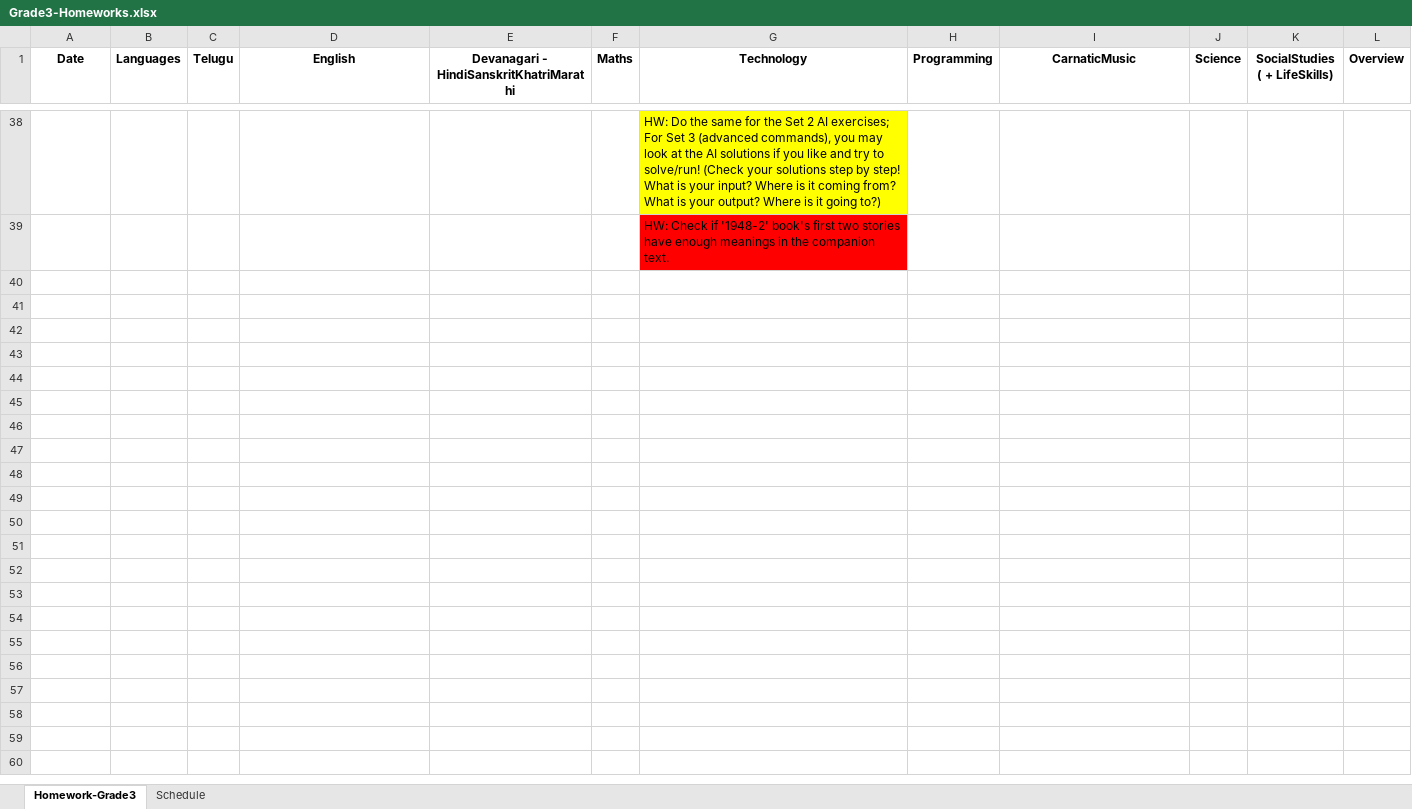
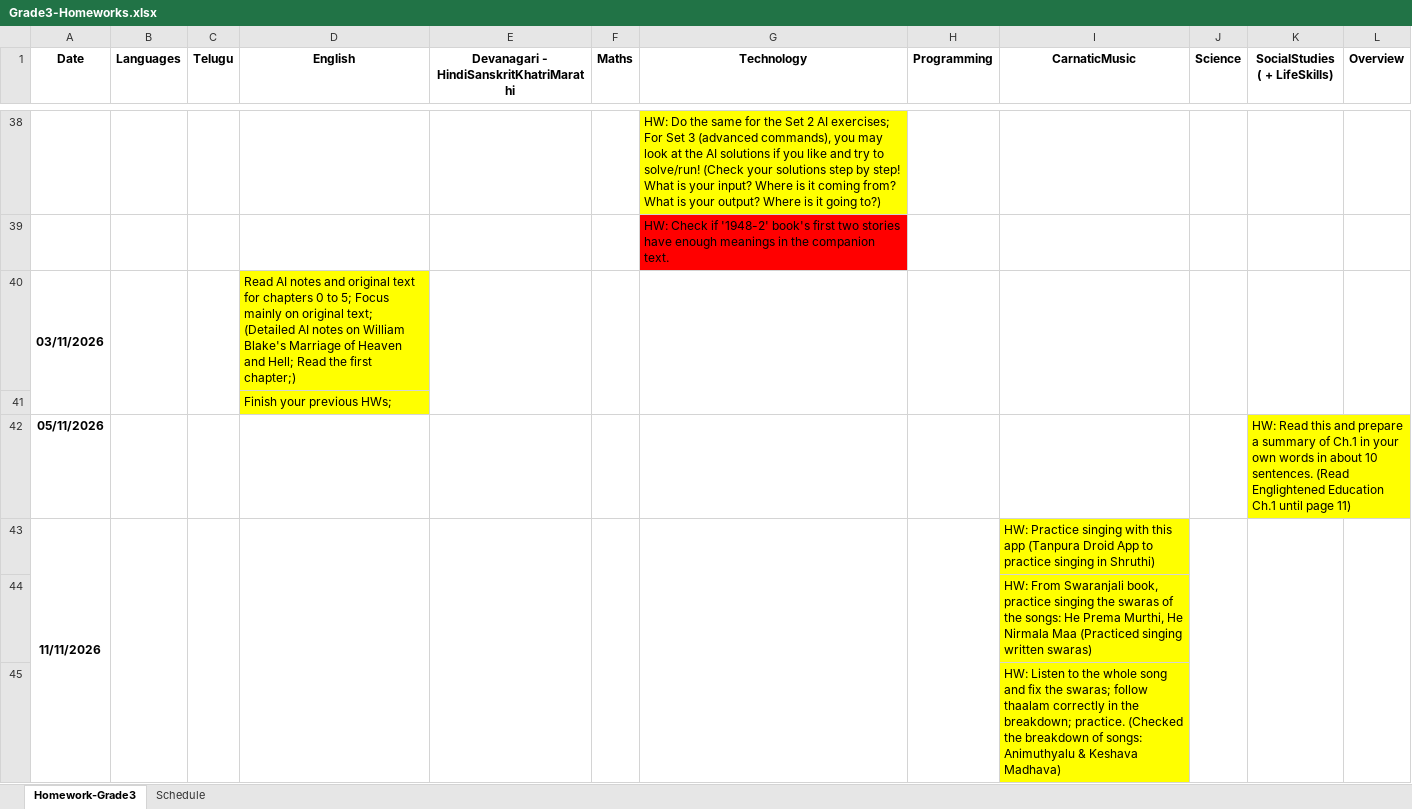
Before and after one commit to NirmalaVishwaVidyaPeetham/ClassMaterial, an Excel workbook: Grade3-Homeworks.xlsx, sheet Homework-Grade3, drawn as a sheet; only a part is shown, gaps mark what is left out; values as stored, in another font and other column widths than the file's, no borders; charts and pictures not drawn; the diff covers the shown part only; the diff names each change by its address in the sheet, - before the commit and + after, or states it on an @@ line.

Commit message:
Updated files until today

```diff
--- a/Grade3-Homeworks.xlsx (sheet Homework-Grade3)
+++ b/Grade3-Homeworks.xlsx (sheet Homework-Grade3)
+row 40: 03/11/2026 |  |  | Read AI notes and original text for chapters 0 to 5; Focus mainly on original text; (Detailed AI notes on William Blake's Marriage of Heaven and Hell; Read the first chapter;)
+row 41:  |  |  | Finish your previous HWs;
+row 42: 05/11/2026 |  |  |  |  |  |  |  |  |  | HW: Read this and prepare a summary of Ch.1 in your own words in about 10 sentences. (Read Englightened Education Ch.1 until page 11)
+row 43: 11/11/2026 |  |  |  |  |  |  |  | HW: Practice singing with this app (Tanpura Droid App to practice singing in Shruthi)
+row 44:  |  |  |  |  |  |  |  | HW: From Swaranjali book, practice singing the swaras of the songs: He Prema Murthi, He Nirmala Maa (Practiced singing written swaras)
+row 45:  |  |  |  |  |  |  |  | HW: Listen to the whole song and fix the swaras; follow thaalam correctly in the breakdown; practice. (Checked the breakdown of songs: Animuthyalu & Keshava Madhava)
```
Also changed, not shown: 18 added rows elsewhere in this sheet, 11 other files.
